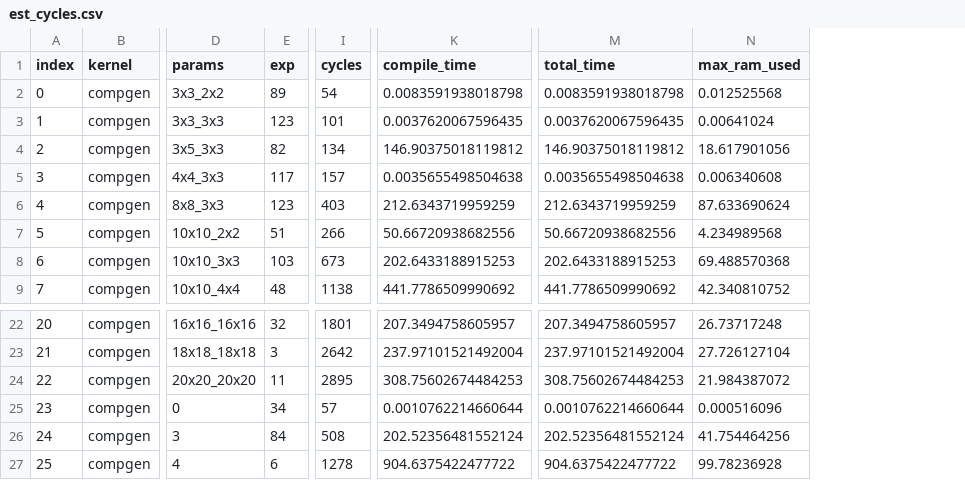
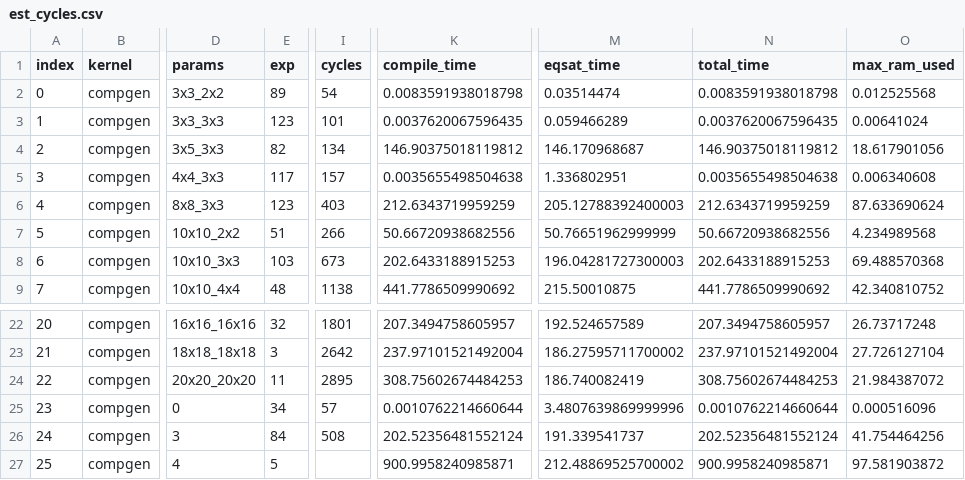
Before and after one commit to benginow/comp-gen, a CSV file: server/figs/data/est_cycles.csv, drawn as a sheet; only a part is shown, gaps mark what is left out; addresses are those after the commit; the diff names each change by its address in the sheet, - before the commit and + after, or states it on an @@ line.

```diff
--- a/server/figs/data/est_cycles.csv
+++ b/server/figs/data/est_cycles.csv
+column M (eqsat_time), rows 2-9: 0.03514474 | 0.059466289 | 146.170968687 | 1.336802951 | 205.12788392400003 | 50.76651962999999 | 196.04281727300003 | 215.50010875; rows 22-27: 192.524657589 | 186.27595711700002 | 186.740082419 | 3.4807639869999996 | 191.339541737 | 212.48869525700002
-E27 (exp): 6
+E27 (exp): 5
-I27 (cycles): 1278
+I27 (cycles): (empty)
-K27 (compile_time): 904.6375422477722
+K27 (compile_time): 900.9958240985871
-N27 (total_time): 904.6375422477722
+N27 (total_time): 900.9958240985871
-O27 (max_ram_used): 99.78236928
+O27 (max_ram_used): 97.581903872
```
Also changed, not shown: 3 other files.
